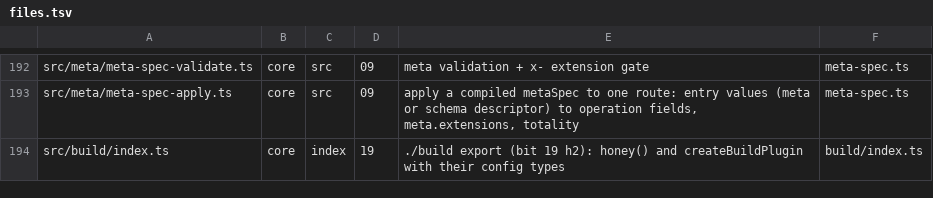
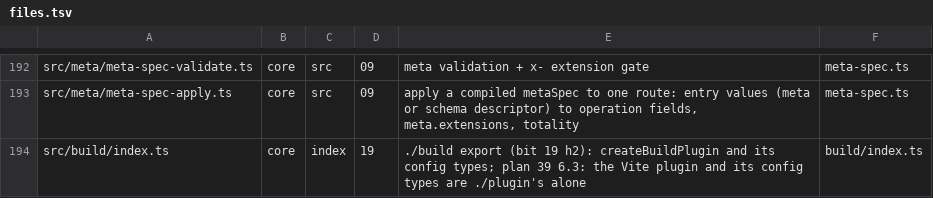
Before and after one commit to lovrozagar/honey, a TSV file: blueprint/files.tsv, drawn as a sheet; only a part is shown, gaps mark what is left out; the diff covers the shown part only.

Commit message:
feat(core)!: rename the Vite plugin to honeyPlugin and export it from ./plugin only

```diff
--- a/blueprint/files.tsv
+++ b/blueprint/files.tsv
@@ -193,2 +193,2 @@ src/meta/meta-spec-validate.ts	core	src	09	meta validation + x- extension gate	m
 src/meta/meta-spec-apply.ts	core	src	09	apply a compiled metaSpec to one route: entry values (meta or schema descriptor) to operation fields, meta.extensions, totality	meta-spec.ts
-src/build/index.ts	core	index	19	./build export (bit 19 h2): honey() and createBuildPlugin with their config types	build/index.ts
+src/build/index.ts	core	index	19	./build export (bit 19 h2): createBuildPlugin and its config types; plan 39 6.3: the Vite plugin and its config types are ./plugin's alone	build/index.ts
```
Also changed, not shown: 2 edited cells elsewhere in this file, 34 other files.
